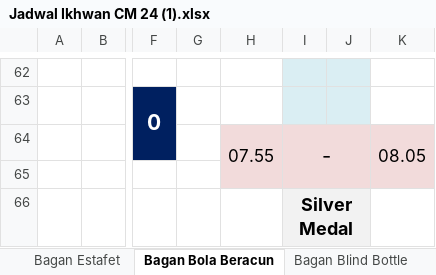
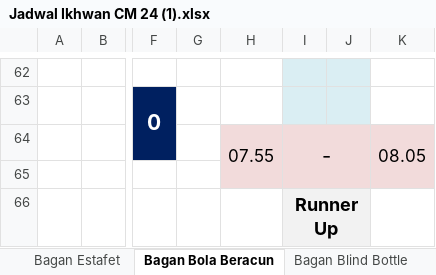
Before and after one commit to Alpadery/.streamlit, an Excel workbook: Jadwal Ikhwan CM 24 (1).xlsx, sheet Bagan Bola Beracun, drawn as a sheet; only a part is shown, gaps mark what is left out; values as stored, in another font and other column widths than the file's, no borders; charts and pictures not drawn; the diff covers the shown part only; the diff names each change by its address in the sheet, - before the commit and + after, or states it on an @@ line.

```diff
--- a/Jadwal Ikhwan CM 24 (1).xlsx (sheet Bagan Bola Beracun)
+++ b/Jadwal Ikhwan CM 24 (1).xlsx (sheet Bagan Bola Beracun)
-I66: Silver Medal
+I66: Runner Up
```
Also changed, not shown: 5 edited cells elsewhere in this sheet, sheet Bagan Estafet, sheet Bagan Blind Bottle, sheet Bagan Futsal, sheet Bagan Volly Sarung, sheet Bagan Basket, sheet JUARA UMUM, 2 more sheets, other sheet tabs, hidden cells, charts or pictures.
